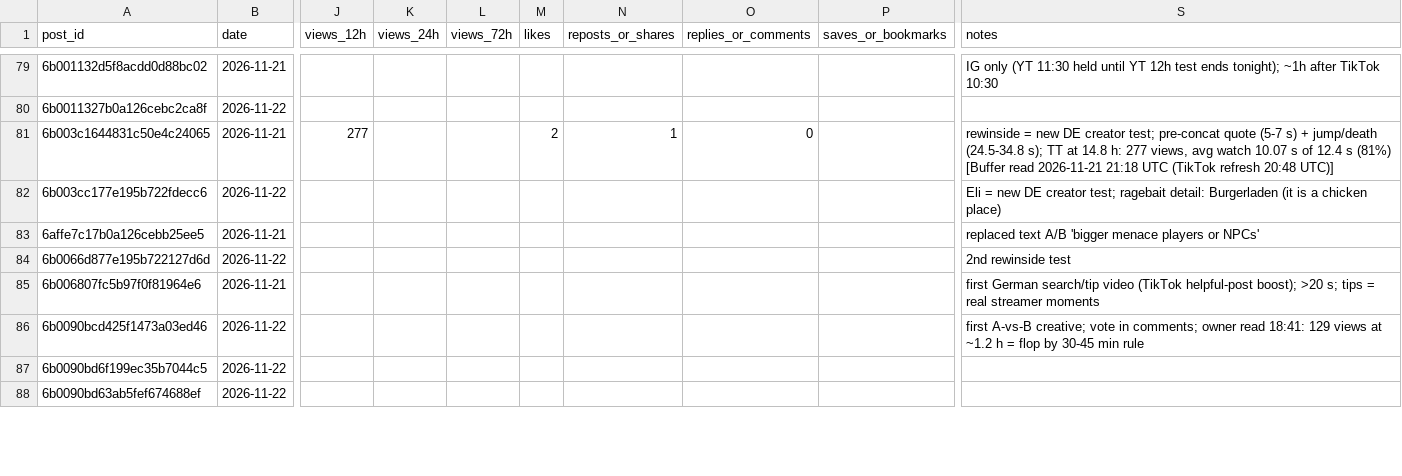
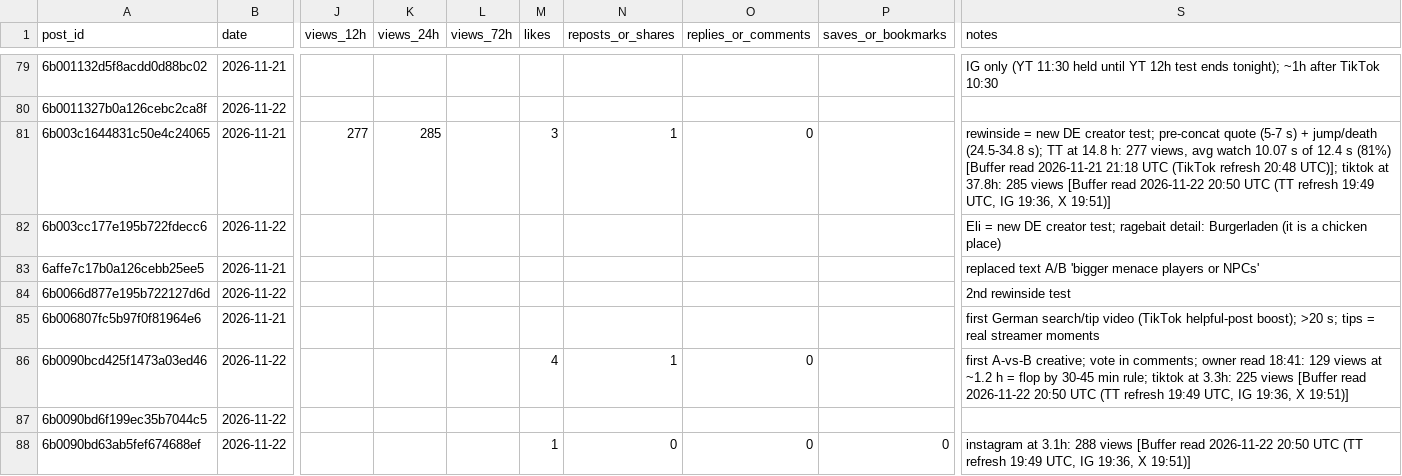
Before and after one commit to 73Cosmin/gta6channel, a CSV file: scoreboard.csv, drawn as a sheet; only a part is shown, gaps mark what is left out; the diff covers the shown part only; the diff names each change by its address in the sheet, - before the commit and + after, or states it on an @@ line.

```diff
--- a/scoreboard.csv
+++ b/scoreboard.csv
-K81 (views_24h): (empty)
+K81 (views_24h): 285
-M81 (likes): 2
+M81 (likes): 3
-S81 (notes): …refresh 20:48 UTC)]
+S81 (notes): …refresh 20:48 UTC)]; tiktok at 37.8h: 285 views [Buffer read 2026-11-22 20:50 UTC (TT refresh 19:49 UTC, IG 19:36, X 19:51)]
-M86 (likes): (empty)
+M86 (likes): 4
-N86 (reposts_or_shares): (empty)
+N86 (reposts_or_shares): 1
-O86 (replies_or_comments): (empty)
+O86 (replies_or_comments): 0
-S86 (notes): …30-45 min rule
+S86 (notes): …30-45 min rule; tiktok at 3.3h: 225 views [Buffer read 2026-11-22 20:50 UTC (TT refresh 19:49 UTC, IG 19:36, X 19:51)]
-M88 (likes): (empty)
+M88 (likes): 1
-N88 (reposts_or_shares): (empty)
+N88 (reposts_or_shares): 0
-O88 (replies_or_comments): (empty)
+O88 (replies_or_comments): 0
-P88 (saves_or_bookmarks): (empty)
+P88 (saves_or_bookmarks): 0
-S88 (notes): (empty)
+S88 (notes): instagram at 3.1h: 288 views [Buffer read 2026-11-22 20:50 UTC (TT refresh 19:49 UTC, IG 19:36, X 19:51)]
```
Also changed, not shown: 74 edited cells elsewhere in this file, 3 other files.
